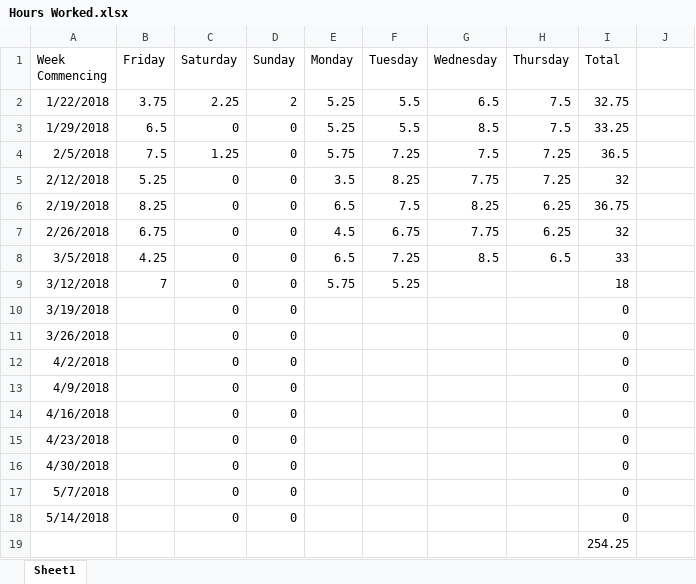
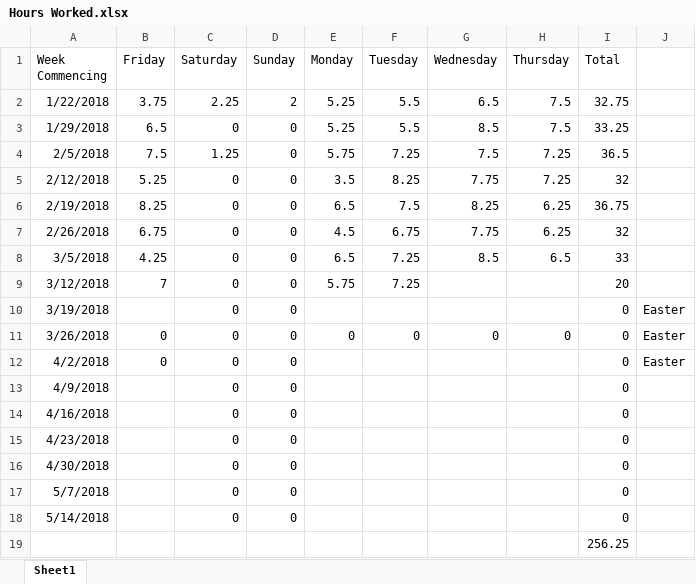
Before and after one commit to Arwedda/PRCO304, an Excel workbook: Hours Worked.xlsx, sheet Sheet1, drawn as a sheet; values as stored, in another font and other column widths than the file's, no borders; the diff names each change by its address in the sheet, - before the commit and + after, or states it on an @@ line.

```diff
--- a/Hours Worked.xlsx (sheet Sheet1)
+++ b/Hours Worked.xlsx (sheet Sheet1)
-F9 (Tuesday): 5.25
+F9 (Tuesday): 7.25
-I9 (Total): 18
+I9 (Total): 20
-J10:J12: (empty)
+J10:J12: Easter
-B11:B12 (Friday): (empty)
+B11:B12 (Friday): 0
-E11 (Monday): (empty)
+E11 (Monday): 0
-F11 (Tuesday): (empty)
+F11 (Tuesday): 0
-G11 (Wednesday): (empty)
+G11 (Wednesday): 0
-H11 (Thursday): (empty)
+H11 (Thursday): 0
-I19 (Total): 254.25
+I19 (Total): 256.25
```
Also changed, not shown: 4 other files.
